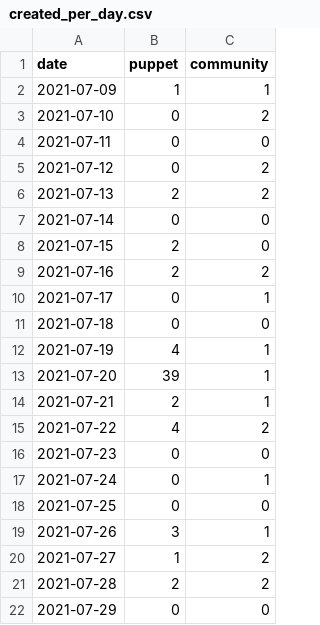
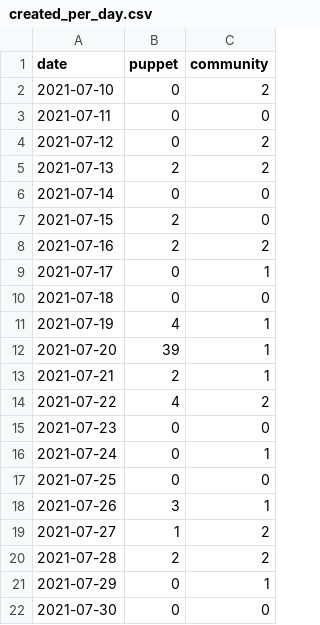
Before and after one commit to overlookinfra/community_management, a CSV file: created_per_day.csv, drawn as a sheet.

```diff
--- a/created_per_day.csv
+++ b/created_per_day.csv
@@ -1,3 +1,2 @@
 date,puppet,community
-2021-07-09,1,1
 2021-07-10,0,2
@@ -21,2 +20,3 @@ date,puppet,community
 2021-07-28,2,2
-2021-07-29,0,0
+2021-07-29,0,1
+2021-07-30,0,0
```
Also changed, not shown: docs/created_per_day.csv, 22 other files.
